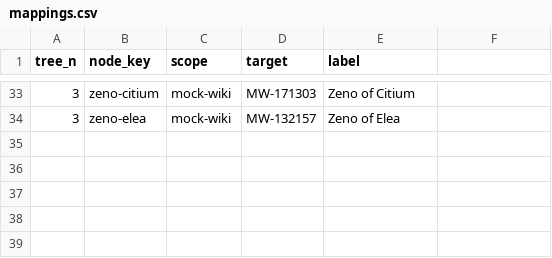
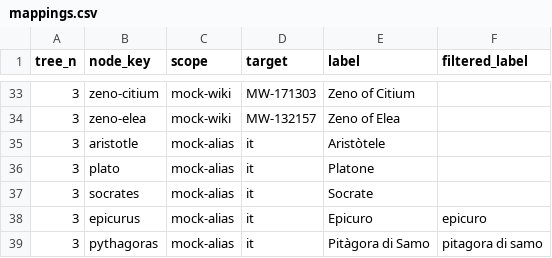
Before and after one commit to vedph/taxo-store, a CSV file: TaxoStore.Api/wwwroot/taxo/mappings.csv, drawn as a sheet; only a part is shown, gaps mark what is left out; the diff names each change by its address in the sheet, - before the commit and + after, or states it on an @@ line.

Commit message:
Added filtered label to mappings and filtering by it

```diff
--- a/TaxoStore.Api/wwwroot/taxo/mappings.csv
+++ b/TaxoStore.Api/wwwroot/taxo/mappings.csv
-F1: (empty)
+F1: filtered_label
+row 35: 3 | aristotle | mock-alias | it | Aristòtele
+row 36: 3 | plato | mock-alias | it | Platone
+row 37: 3 | socrates | mock-alias | it | Socrate
+row 38: 3 | epicurus | mock-alias | it | Epicuro | epicuro
+row 39: 3 | pythagoras | mock-alias | it | Pitàgora di Samo | pitagora di samo
```
Also changed, not shown: 13 other files.
